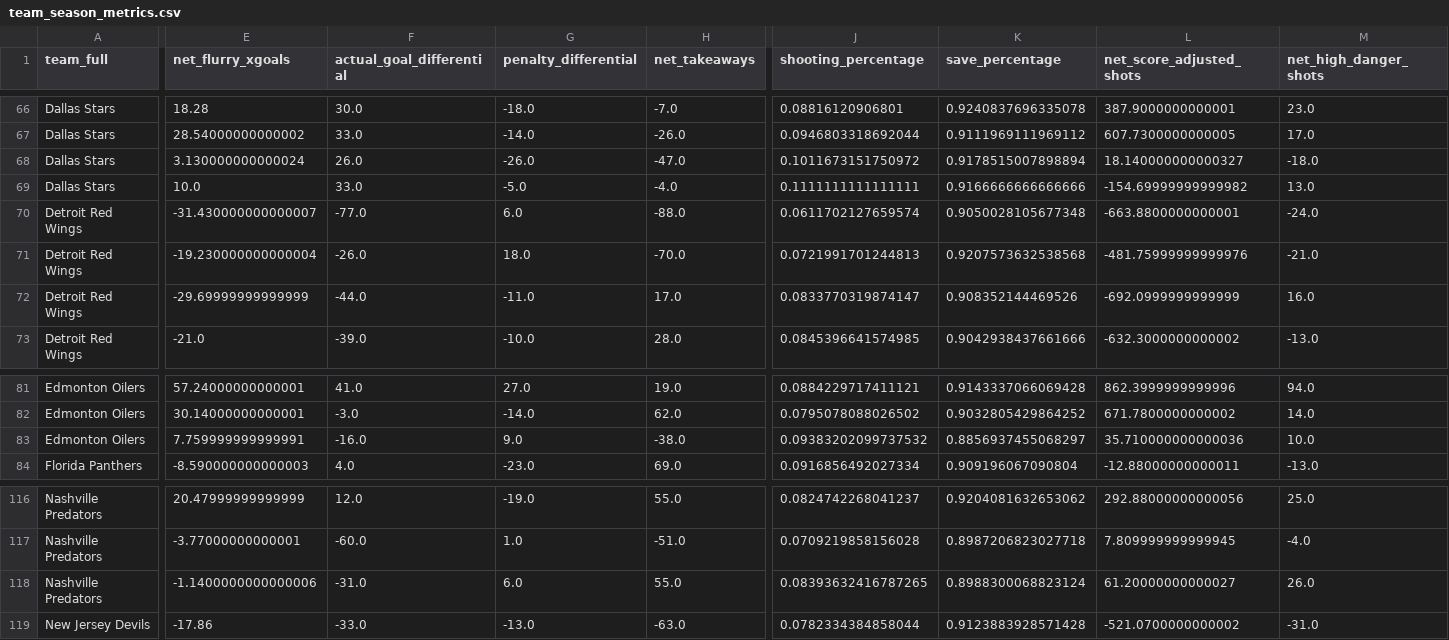
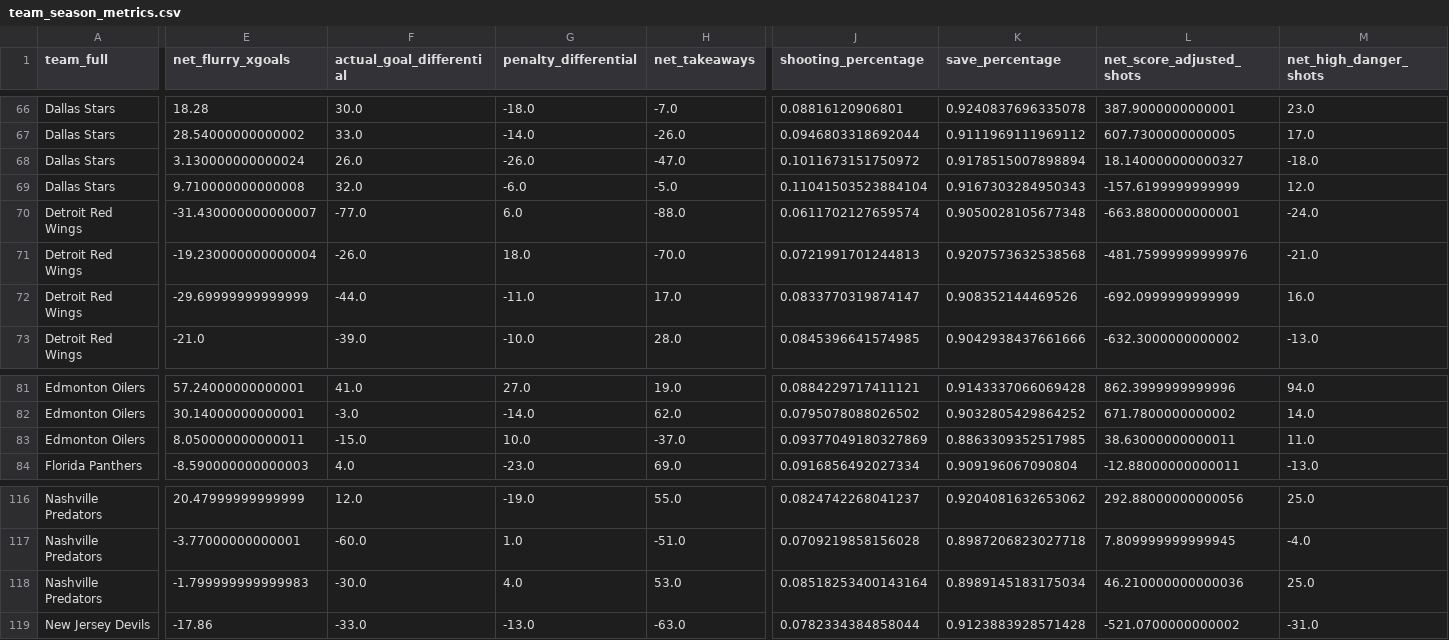
Before and after one commit to Jburn042/sens_analytics, a CSV file: data/team_season_metrics.csv, drawn as a sheet; only a part is shown, gaps mark what is left out; the diff covers the shown part only; the diff names each change by its address in the sheet, - before the commit and + after, or states it on an @@ line.

```diff
--- a/data/team_season_metrics.csv
+++ b/data/team_season_metrics.csv
-E69 (net_flurry_xgoals): 10.0
+E69 (net_flurry_xgoals): 9.710000000000008
-F69 (actual_goal_differential): 33.0
+F69 (actual_goal_differential): 32.0
-G69 (penalty_differential): -5.0
+G69 (penalty_differential): -6.0
-H69 (net_takeaways): -4.0
+H69 (net_takeaways): -5.0
-J69 (shooting_percentage): 0.1111111111111111
+J69 (shooting_percentage): 0.11041503523884104
-K69 (save_percentage): 0.9166666666666666
+K69 (save_percentage): 0.9167303284950343
-L69 (net_score_adjusted_shots): -154.69999999999982
+L69 (net_score_adjusted_shots): -157.6199999999999
-M69 (net_high_danger_shots): 13.0
+M69 (net_high_danger_shots): 12.0
-E83 (net_flurry_xgoals): 7.759999999999991
+E83 (net_flurry_xgoals): 8.050000000000011
-F83 (actual_goal_differential): -16.0
+F83 (actual_goal_differential): -15.0
-G83 (penalty_differential): 9.0
+G83 (penalty_differential): 10.0
-H83 (net_takeaways): -38.0
+H83 (net_takeaways): -37.0
-J83 (shooting_percentage): 0.09383202099737532
+J83 (shooting_percentage): 0.09377049180327869
-K83 (save_percentage): 0.8856937455068297
+K83 (save_percentage): 0.8863309352517985
-L83 (net_score_adjusted_shots): 35.710000000000036
+L83 (net_score_adjusted_shots): 38.63000000000011
-M83 (net_high_danger_shots): 10.0
+M83 (net_high_danger_shots): 11.0
-E118 (net_flurry_xgoals): -1.1400000000000006
+E118 (net_flurry_xgoals): -1.799999999999983
-F118 (actual_goal_differential): -31.0
+F118 (actual_goal_differential): -30.0
-G118 (penalty_differential): 6.0
+G118 (penalty_differential): 4.0
-H118 (net_takeaways): 55.0
+H118 (net_takeaways): 53.0
-J118 (shooting_percentage): 0.08393632416787265
+J118 (shooting_percentage): 0.08518253400143164
-K118 (save_percentage): 0.8988300068823124
+K118 (save_percentage): 0.8989145183175034
-L118 (net_score_adjusted_shots): 61.20000000000027
+L118 (net_score_adjusted_shots): 46.210000000000036
-M118 (net_high_danger_shots): 26.0
+M118 (net_high_danger_shots): 25.0
```
Also changed, not shown: 107 edited cells elsewhere in this file, data/goalie_data.csv, 3 other files.
